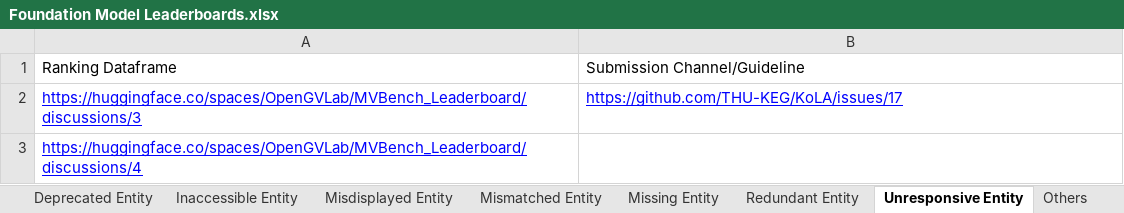
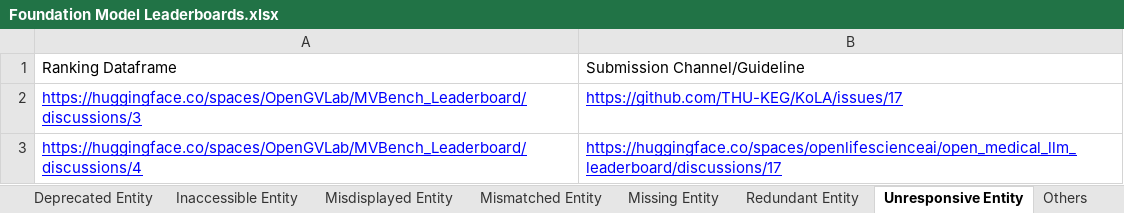
Before and after one commit to zhimin-z/Foundation-Model-Leaderboard-Survey, an Excel workbook: meta/Foundation Model Leaderboards.xlsx, sheet Unresponsive Entity, drawn as a sheet; values as stored, in another font and other column widths than the file's, no borders; charts and pictures not drawn; the diff names each change by its address in the sheet, - before the commit and + after, or states it on an @@ line.

```diff
--- a/meta/Foundation Model Leaderboards.xlsx (sheet Unresponsive Entity)
+++ b/meta/Foundation Model Leaderboards.xlsx (sheet Unresponsive Entity)
-B3: (empty)
+B3: https://huggingface.co/spaces/openlifescienceai/open_medical_llm_leaderboard/discussions/17
```
Also changed, not shown: sheet Leaderboard, sheet Others, 4 other files.
